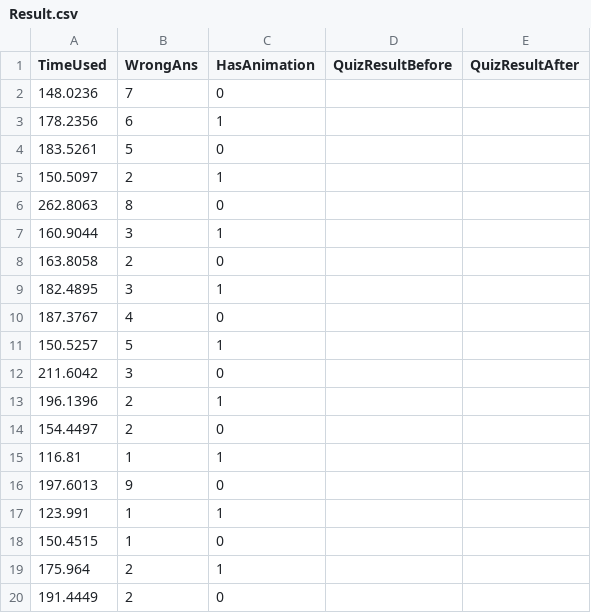
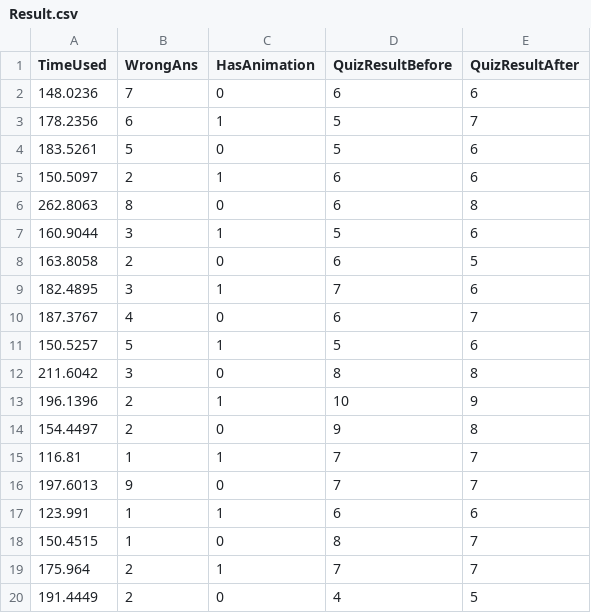
Before and after one commit to YuanpeiZhao/Autism-Educational-Game, a CSV file: Autism-Educational-Game_Data/StreamingAssets/Result.csv, drawn as a sheet.

Commit message:
Update Result.csv

```diff
--- a/Autism-Educational-Game_Data/StreamingAssets/Result.csv
+++ b/Autism-Educational-Game_Data/StreamingAssets/Result.csv
@@ -1,20 +1,20 @@
 "TimeUsed	",WrongAns,HasAnimation,QuizResultBefore,QuizResultAfter
-148.0236,7,0
-178.2356,6,1
-183.5261,5,0
-150.5097,2,1
-262.8063,8,0
-160.9044,3,1
-163.8058,2,0
-182.4895,3,1
-187.3767,4,0
-150.5257,5,1
-211.6042,3,0
-196.1396,2,1
-154.4497,2,0
-116.81,1,1
-197.6013,9,0
-123.991,1,1
-150.4515,1,0
-175.964,2,1
-191.4449,2,0
+148.0236,7,0,6,6
+178.2356,6,1,5,7
+183.5261,5,0,5,6
+150.5097,2,1,6,6
+262.8063,8,0,6,8
+160.9044,3,1,5,6
+163.8058,2,0,6,5
+182.4895,3,1,7,6
+187.3767,4,0,6,7
+150.5257,5,1,5,6
+211.6042,3,0,8,8
+196.1396,2,1,10,9
+154.4497,2,0,9,8
+116.81,1,1,7,7
+197.6013,9,0,7,7
+123.991,1,1,6,6
+150.4515,1,0,8,7
+175.964,2,1,7,7
+191.4449,2,0,4,5
```
